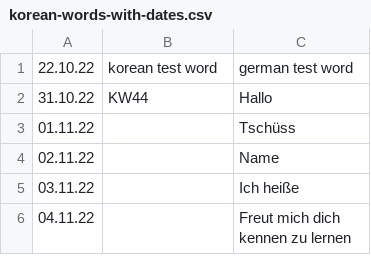
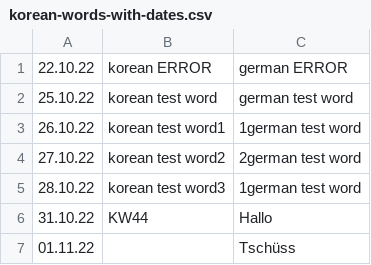
Before and after one commit to anOatFlake/korean-word-bot, a CSV file: src/resources/korean-words-with-dates.csv, drawn as a sheet; only a part is shown; the shorter side is filled out with more unchanged rows.

Commit message:
added testvalues

```diff
--- a/src/resources/korean-words-with-dates.csv
+++ b/src/resources/korean-words-with-dates.csv
@@ -1,2 +1,6 @@
-22.10.22,korean test word,german test word
+22.10.22,korean ERROR,german ERROR
+25.10.22,korean test word,german test word
+26.10.22,korean test word1,1german test word
+27.10.22,korean test word2,2german test word
+28.10.22,korean test word3,1german test word
 31.10.22,KW44,Hallo
```
